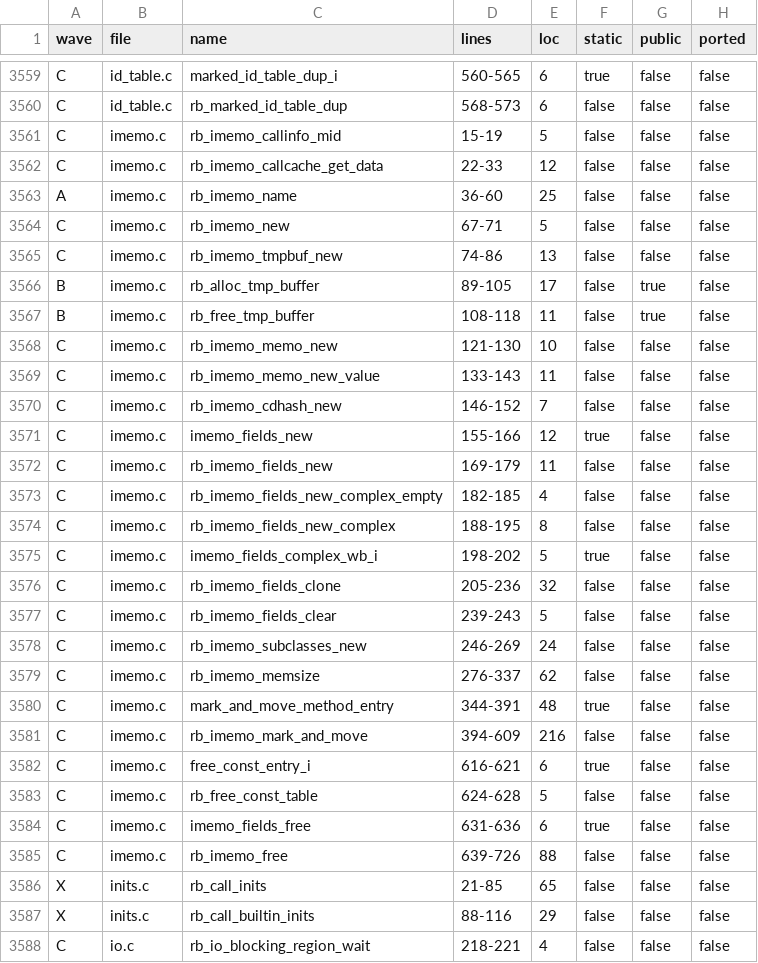
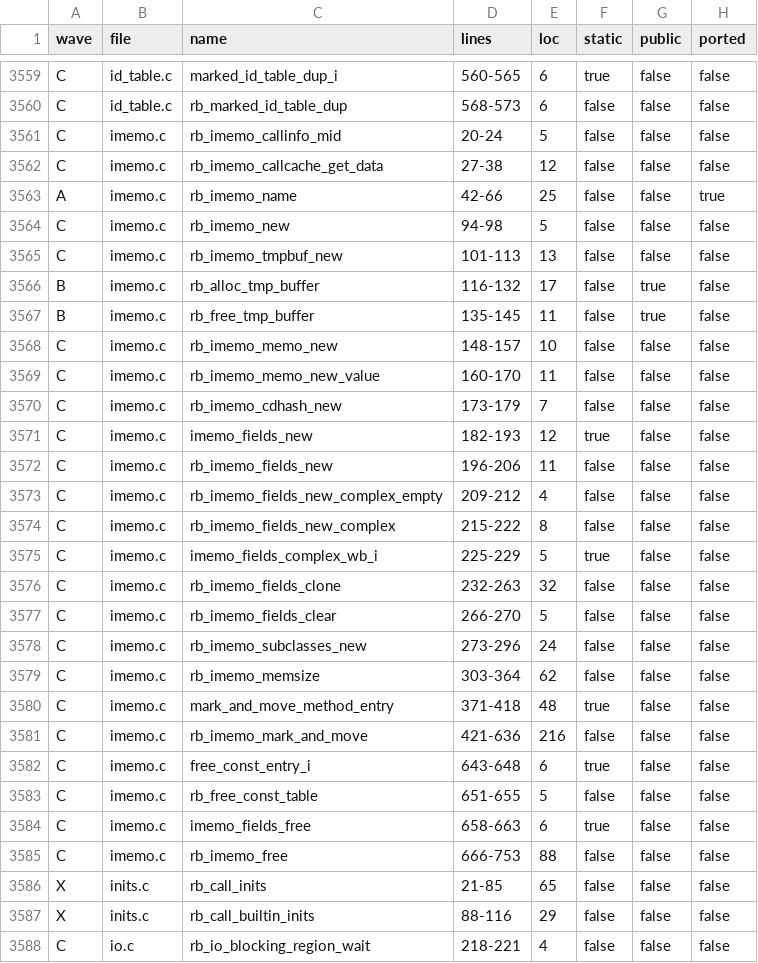
Before and after one commit to grootmax/ruby_on_rust, a TSV file: docs/ruby_on_rust/inventory-snapshot.tsv, drawn as a sheet; only a part is shown, gaps mark what is left out.

```diff
--- a/docs/ruby_on_rust/inventory-snapshot.tsv
+++ b/docs/ruby_on_rust/inventory-snapshot.tsv
@@ -3560,27 +3560,27 @@ C	id_table.c	marked_id_table_dup_i	560-565	6	true	false	false
 C	id_table.c	rb_marked_id_table_dup	568-573	6	false	false	false
-C	imemo.c	rb_imemo_callinfo_mid	15-19	5	false	false	false
-C	imemo.c	rb_imemo_callcache_get_data	22-33	12	false	false	false
-A	imemo.c	rb_imemo_name	36-60	25	false	false	false
-C	imemo.c	rb_imemo_new	67-71	5	false	false	false
-C	imemo.c	rb_imemo_tmpbuf_new	74-86	13	false	false	false
-B	imemo.c	rb_alloc_tmp_buffer	89-105	17	false	true	false
-B	imemo.c	rb_free_tmp_buffer	108-118	11	false	true	false
-C	imemo.c	rb_imemo_memo_new	121-130	10	false	false	false
-C	imemo.c	rb_imemo_memo_new_value	133-143	11	false	false	false
-C	imemo.c	rb_imemo_cdhash_new	146-152	7	false	false	false
-C	imemo.c	imemo_fields_new	155-166	12	true	false	false
-C	imemo.c	rb_imemo_fields_new	169-179	11	false	false	false
-C	imemo.c	rb_imemo_fields_new_complex_empty	182-185	4	false	false	false
-C	imemo.c	rb_imemo_fields_new_complex	188-195	8	false	false	false
-C	imemo.c	imemo_fields_complex_wb_i	198-202	5	true	false	false
-C	imemo.c	rb_imemo_fields_clone	205-236	32	false	false	false
-C	imemo.c	rb_imemo_fields_clear	239-243	5	false	false	false
-C	imemo.c	rb_imemo_subclasses_new	246-269	24	false	false	false
-C	imemo.c	rb_imemo_memsize	276-337	62	false	false	false
-C	imemo.c	mark_and_move_method_entry	344-391	48	true	false	false
-C	imemo.c	rb_imemo_mark_and_move	394-609	216	false	false	false
-C	imemo.c	free_const_entry_i	616-621	6	true	false	false
-C	imemo.c	rb_free_const_table	624-628	5	false	false	false
-C	imemo.c	imemo_fields_free	631-636	6	true	false	false
-C	imemo.c	rb_imemo_free	639-726	88	false	false	false
+C	imemo.c	rb_imemo_callinfo_mid	20-24	5	false	false	false
+C	imemo.c	rb_imemo_callcache_get_data	27-38	12	false	false	false
+A	imemo.c	rb_imemo_name	42-66	25	false	false	true
+C	imemo.c	rb_imemo_new	94-98	5	false	false	false
+C	imemo.c	rb_imemo_tmpbuf_new	101-113	13	false	false	false
+B	imemo.c	rb_alloc_tmp_buffer	116-132	17	false	true	false
+B	imemo.c	rb_free_tmp_buffer	135-145	11	false	true	false
+C	imemo.c	rb_imemo_memo_new	148-157	10	false	false	false
+C	imemo.c	rb_imemo_memo_new_value	160-170	11	false	false	false
+C	imemo.c	rb_imemo_cdhash_new	173-179	7	false	false	false
+C	imemo.c	imemo_fields_new	182-193	12	true	false	false
+C	imemo.c	rb_imemo_fields_new	196-206	11	false	false	false
+C	imemo.c	rb_imemo_fields_new_complex_empty	209-212	4	false	false	false
+C	imemo.c	rb_imemo_fields_new_complex	215-222	8	false	false	false
+C	imemo.c	imemo_fields_complex_wb_i	225-229	5	true	false	false
+C	imemo.c	rb_imemo_fields_clone	232-263	32	false	false	false
+C	imemo.c	rb_imemo_fields_clear	266-270	5	false	false	false
+C	imemo.c	rb_imemo_subclasses_new	273-296	24	false	false	false
+C	imemo.c	rb_imemo_memsize	303-364	62	false	false	false
+C	imemo.c	mark_and_move_method_entry	371-418	48	true	false	false
+C	imemo.c	rb_imemo_mark_and_move	421-636	216	false	false	false
+C	imemo.c	free_const_entry_i	643-648	6	true	false	false
+C	imemo.c	rb_free_const_table	651-655	5	false	false	false
+C	imemo.c	imemo_fields_free	658-663	6	true	false	false
+C	imemo.c	rb_imemo_free	666-753	88	false	false	false
 X	inits.c	rb_call_inits	21-85	65	false	false	false
```
Also changed, not shown: 1 other file.
